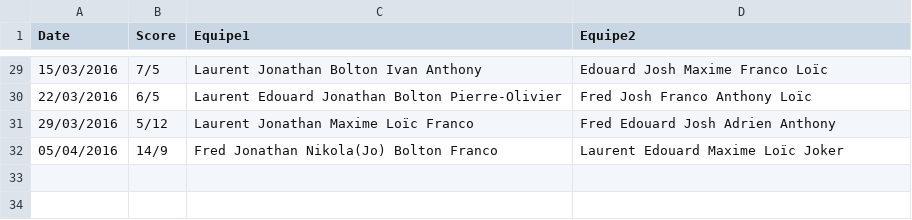
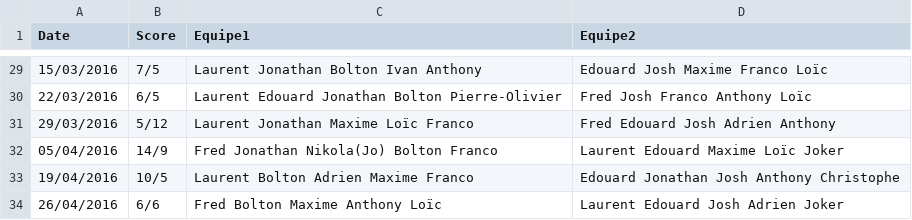
Before and after one commit to laurentdb/UrbanSeason, a CSV file: scoresComplet.csv, drawn as a sheet; only a part is shown, gaps mark what is left out; the diff names each change by its address in the sheet, - before the commit and + after, or states it on an @@ line.

Commit message:
update 26/4/16

```diff
--- a/scoresComplet.csv
+++ b/scoresComplet.csv
+row 33: 19/04/2016 | 10/5 | Laurent Bolton Adrien Maxime Franco | Edouard Jonathan Josh Anthony Christophe
+row 34: 26/04/2016 | 6/6 | Fred Bolton Maxime Anthony Loïc | Laurent Edouard Josh Adrien Joker
```
